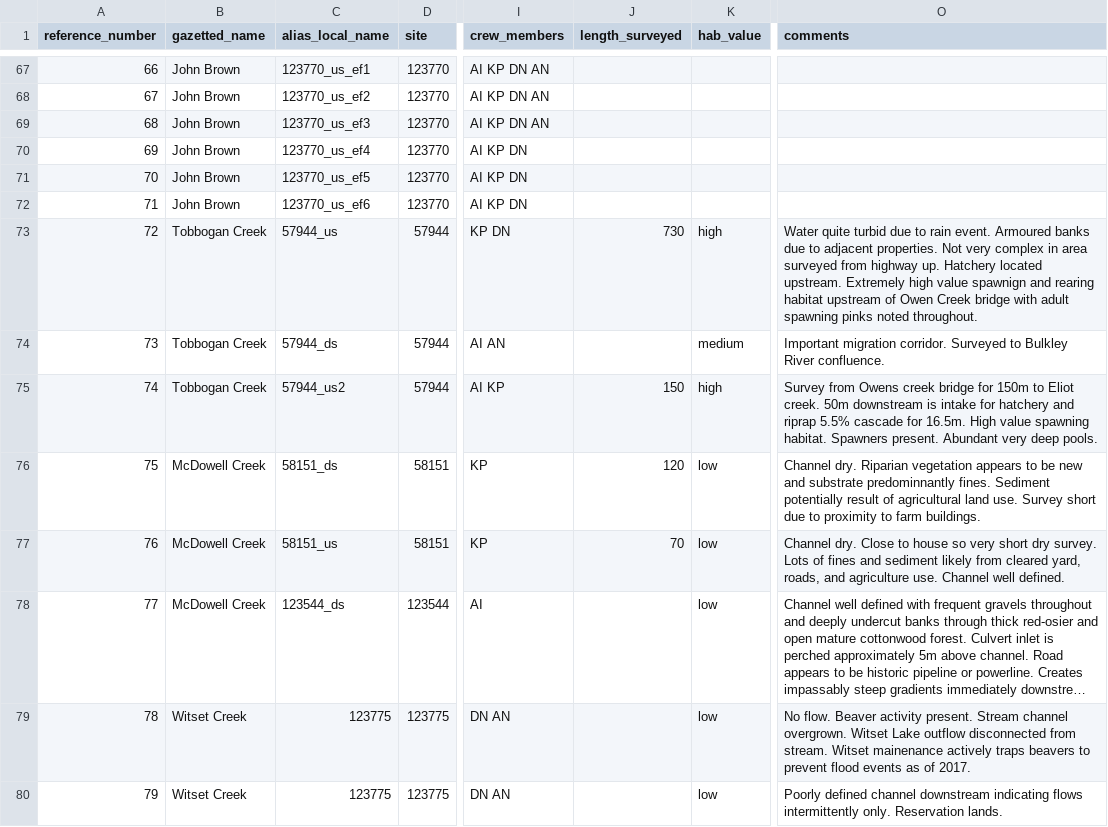
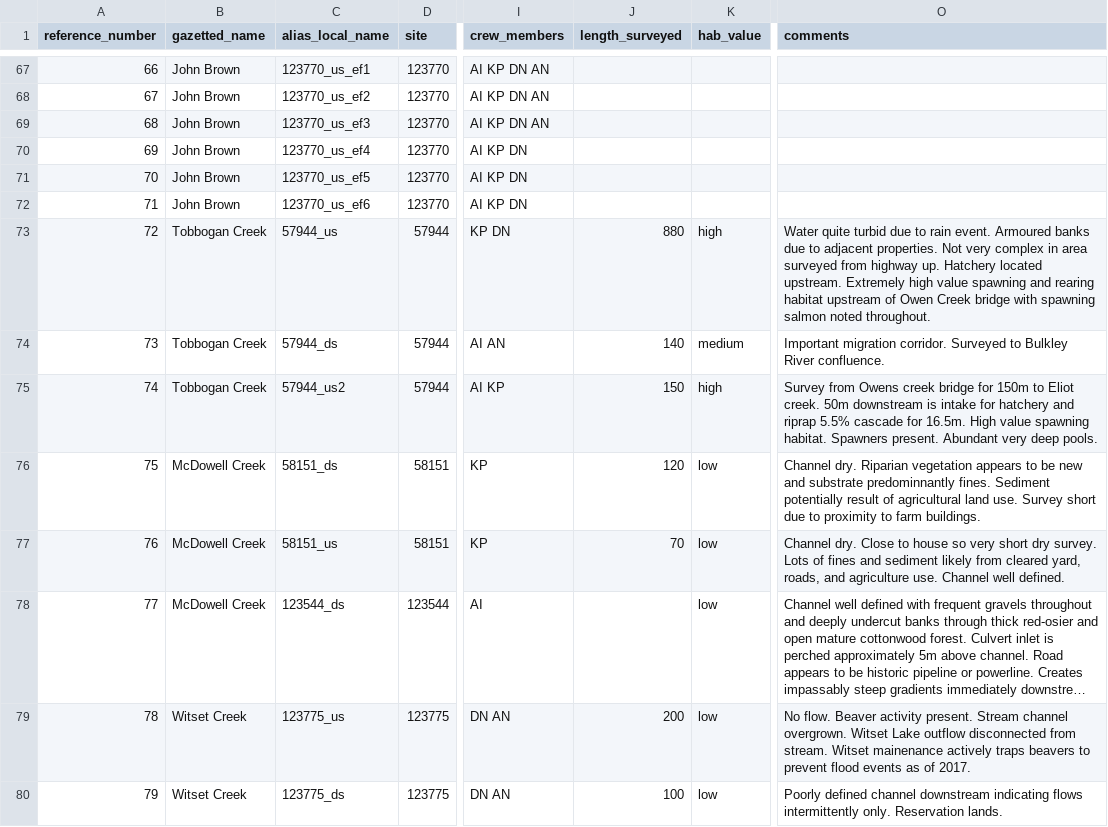
Before and after one commit to lucy-schick/fish_passage_skeena_2021_reporting, a CSV file: data/habitat_confirmations_priorities.csv, drawn as a sheet; only a part is shown, gaps mark what is left out; long unchanged cells end in …; the diff covers the shown part only; the diff names each change by its address in the sheet, - before the commit and + after, or states it on an @@ line.

```diff
--- a/data/habitat_confirmations_priorities.csv
+++ b/data/habitat_confirmations_priorities.csv
-J73 (length_surveyed): 730
+J73 (length_surveyed): 880
-O73 (comments): …high value spawnign and rearing habitat upstream of Owen Creek bridge with adult spawning pinks noted throughout.
+O73 (comments): …high value spawning and rearing habitat upstream of Owen Creek bridge with spawning salmon noted throughout.
-J74 (length_surveyed): (empty)
+J74 (length_surveyed): 140
-C79 (alias_local_name): 123775
+C79 (alias_local_name): 123775_us
-J79 (length_surveyed): (empty)
+J79 (length_surveyed): 200
-C80 (alias_local_name): 123775
+C80 (alias_local_name): 123775_ds
-J80 (length_surveyed): (empty)
+J80 (length_surveyed): 100
```
Also changed, not shown: 10 edited cells elsewhere in this file, 40 other files.
